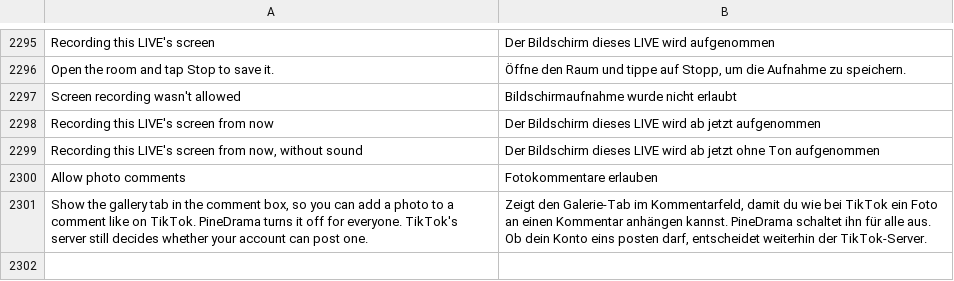
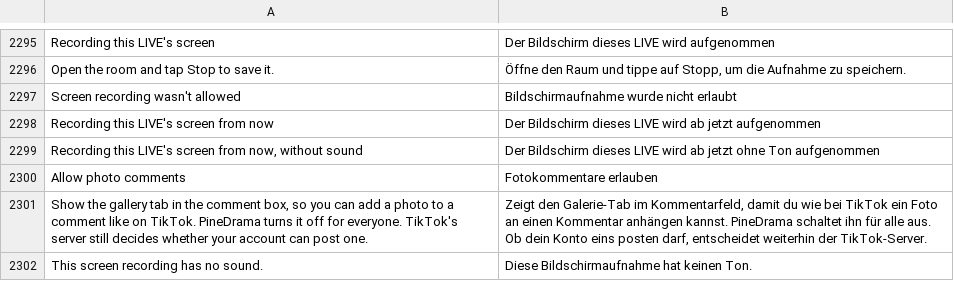
Before and after one commit to Nezumi-2711/HushFeed, a TSV file: extensions/tiktok/src/main/l10n/de.tsv, drawn as a sheet; only a part is shown, gaps mark what is left out.

```diff
--- a/extensions/tiktok/src/main/l10n/de.tsv
+++ b/extensions/tiktok/src/main/l10n/de.tsv
@@ -2301 +2301,2 @@ Allow photo comments	Fotokommentare erlauben
 Show the gallery tab in the comment box, so you can add a photo to a comment like on TikTok. PineDrama turns it off for everyone. TikTok's server still decides whether your account can post one.	Zeigt den Galerie-Tab im Kommentarfeld, damit du wie bei TikTok ein Foto an einen Kommentar anhängen kannst. PineDrama schaltet ihn für alle aus. Ob dein Konto eins posten darf, entscheidet weiterhin der TikTok-Server.
+This screen recording has no sound.	Diese Bildschirmaufnahme hat keinen Ton.
```
Also changed, not shown: extensions/tiktok/src/main/l10n/es.tsv, extensions/tiktok/src/main/l10n/in.csv, 33 other files.
